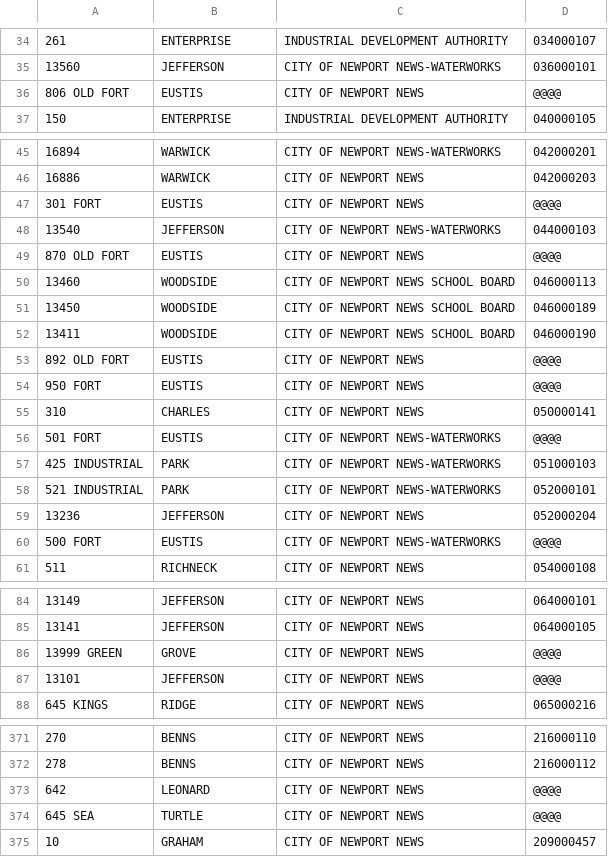
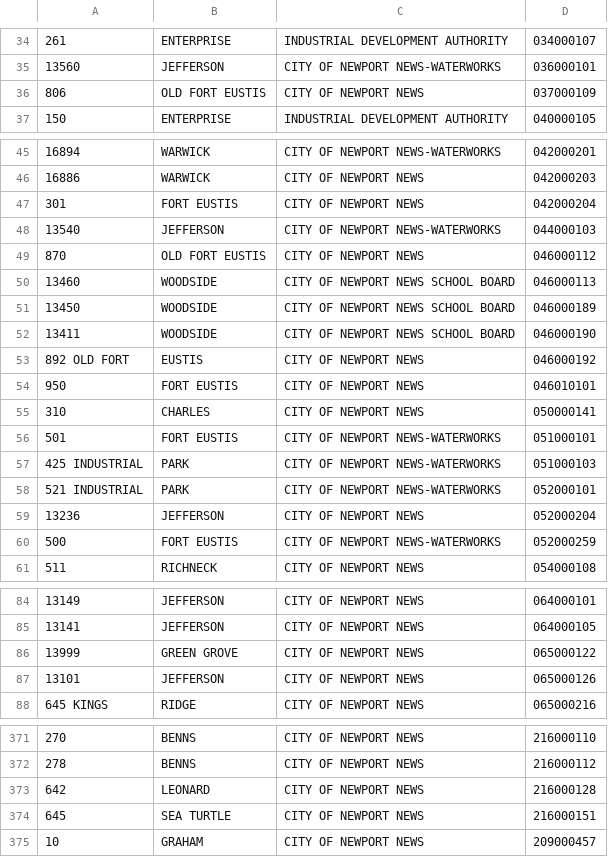
Before and after one commit to Code4HR/NN-city-scraper, a CSV file: output.csv, drawn as a sheet; only a part is shown, gaps mark what is left out; the diff covers the shown part only.

Commit message:
updating output for ones that werne't found

```diff
--- a/output.csv
+++ b/output.csv
@@ -35,3 +35,3 @@
 13560,JEFFERSON,CITY OF NEWPORT NEWS-WATERWORKS,036000101
-806 OLD FORT,EUSTIS,CITY OF NEWPORT NEWS,@@@@
+806, OLD FORT EUSTIS,CITY OF NEWPORT NEWS,037000109
 150,ENTERPRISE,INDUSTRIAL DEVELOPMENT AUTHORITY,040000105
@@ -46,5 +46,5 @@
 16886,WARWICK,CITY OF NEWPORT NEWS,042000203
-301 FORT,EUSTIS,CITY OF NEWPORT NEWS,@@@@
+301, FORT EUSTIS, CITY OF NEWPORT NEWS,042000204
 13540,JEFFERSON,CITY OF NEWPORT NEWS-WATERWORKS,044000103
-870 OLD FORT,EUSTIS,CITY OF NEWPORT NEWS,@@@@
+870, OLD FORT EUSTIS,CITY OF NEWPORT NEWS,046000112
 13460,WOODSIDE,CITY OF NEWPORT NEWS SCHOOL BOARD,046000113
@@ -52,6 +52,6 @@
 13411,WOODSIDE,CITY OF NEWPORT NEWS SCHOOL BOARD,046000190
-892 OLD FORT,EUSTIS,CITY OF NEWPORT NEWS,@@@@
-950 FORT,EUSTIS,CITY OF NEWPORT NEWS,@@@@
+892 OLD FORT,EUSTIS,CITY OF NEWPORT NEWS,046000192
+950, FORT EUSTIS,CITY OF NEWPORT NEWS,046010101
 310,CHARLES,CITY OF NEWPORT NEWS,050000141
-501 FORT,EUSTIS,CITY OF NEWPORT NEWS-WATERWORKS,@@@@
+501, FORT EUSTIS,CITY OF NEWPORT NEWS-WATERWORKS,051000101
 425 INDUSTRIAL,PARK,CITY OF NEWPORT NEWS-WATERWORKS,051000103
@@ -59,3 +59,3 @@
 13236,JEFFERSON,CITY OF NEWPORT NEWS,052000204
-500 FORT,EUSTIS,CITY OF NEWPORT NEWS-WATERWORKS,@@@@
+500, FORT EUSTIS,CITY OF NEWPORT NEWS-WATERWORKS,052000259
 511,RICHNECK,CITY OF NEWPORT NEWS,054000108
@@ -85,4 +85,4 @@
 13141,JEFFERSON,CITY OF NEWPORT NEWS,064000105
-13999 GREEN,GROVE,CITY OF NEWPORT NEWS,@@@@
-13101,JEFFERSON,CITY OF NEWPORT NEWS,@@@@
+13999, GREEN GROVE,CITY OF NEWPORT NEWS,065000122
+13101, JEFFERSON,CITY OF NEWPORT NEWS,065000126
 645 KINGS,RIDGE,CITY OF NEWPORT NEWS,065000216
@@ -372,4 +372,4 @@
 278,BENNS,CITY OF NEWPORT NEWS,216000112
-642,LEONARD,CITY OF NEWPORT NEWS,@@@@
-645 SEA,TURTLE,CITY OF NEWPORT NEWS,@@@@
+642,LEONARD,CITY OF NEWPORT NEWS,216000128
+645, SEA TURTLE,CITY OF NEWPORT NEWS,216000151
 10,GRAHAM,CITY OF NEWPORT NEWS,209000457
```
Also changed, not shown: 1 added row, 1 removed row and 16 edited cells elsewhere in this file.
